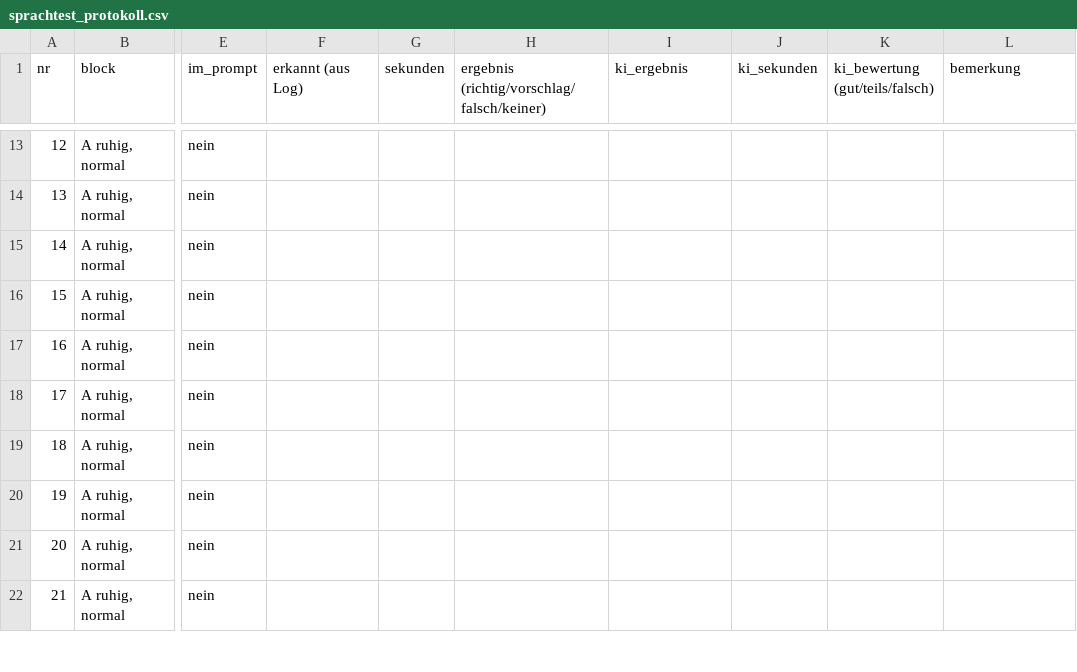
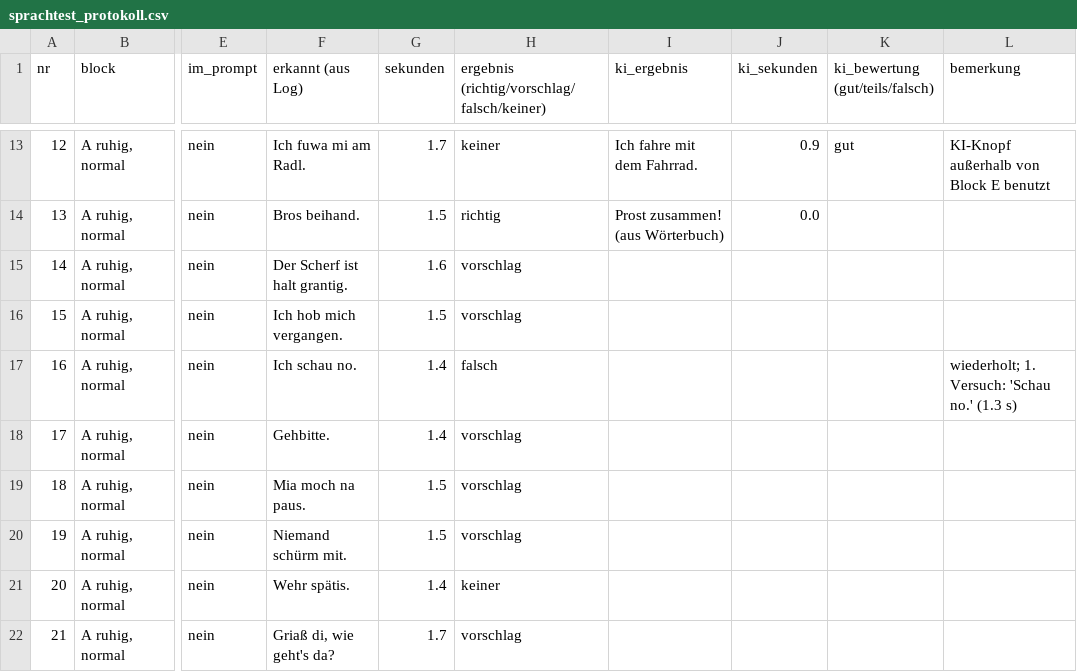
Before and after one commit to PavloRozhko/verstehst-mi, a CSV file: docs/sprachtest_protokoll.csv, drawn as a sheet; only a part is shown, gaps mark what is left out; the diff covers the shown part only; the diff names each change by its address in the sheet, - before the commit and + after, or states it on an @@ line.

Commit message:
Sprachtest: Ergebnis und Entscheidungen

```diff
--- a/docs/sprachtest_protokoll.csv
+++ b/docs/sprachtest_protokoll.csv
-F13 (erkannt (aus Log)): (empty)
+F13 (erkannt (aus Log)): Ich fuwa mi am Radl.
-G13 (sekunden): (empty)
+G13 (sekunden): 1.7
-H13: (empty)
+H13: keiner
-I13 (ki_ergebnis): (empty)
+I13 (ki_ergebnis): Ich fahre mit dem Fahrrad.
-J13 (ki_sekunden): (empty)
+J13 (ki_sekunden): 0.9
-K13 (ki_bewertung (gut/teils/falsch)): (empty)
+K13 (ki_bewertung (gut/teils/falsch)): gut
-L13 (bemerkung): (empty)
+L13 (bemerkung): KI-Knopf außerhalb von Block E benutzt
-F14 (erkannt (aus Log)): (empty)
+F14 (erkannt (aus Log)): Bros beihand.
-G14 (sekunden): (empty)
+G14 (sekunden): 1.5
-H14: (empty)
+H14: richtig
-I14 (ki_ergebnis): (empty)
+I14 (ki_ergebnis): Prost zusammen! (aus Wörterbuch)
-J14 (ki_sekunden): (empty)
+J14 (ki_sekunden): 0.0
-F15 (erkannt (aus Log)): (empty)
+F15 (erkannt (aus Log)): Der Scherf ist halt grantig.
-G15 (sekunden): (empty)
+G15 (sekunden): 1.6
-H15:H16: (empty)
+H15:H16: vorschlag
-F16 (erkannt (aus Log)): (empty)
+F16 (erkannt (aus Log)): Ich hob mich vergangen.
-G16 (sekunden): (empty)
+G16 (sekunden): 1.5
-F17 (erkannt (aus Log)): (empty)
+F17 (erkannt (aus Log)): Ich schau no.
-G17:G18 (sekunden): (empty)
+G17:G18 (sekunden): 1.4
-H17: (empty)
+H17: falsch
-L17 (bemerkung): (empty)
+L17 (bemerkung): wiederholt; 1. Versuch: 'Schau no.' (1.3 s)
-F18 (erkannt (aus Log)): (empty)
+F18 (erkannt (aus Log)): Gehbitte.
-H18:H20: (empty)
+H18:H20: vorschlag
-F19 (erkannt (aus Log)): (empty)
+F19 (erkannt (aus Log)): Mia moch na paus.
-G19:G20 (sekunden): (empty)
+G19:G20 (sekunden): 1.5
-F20 (erkannt (aus Log)): (empty)
+F20 (erkannt (aus Log)): Niemand schürm mit.
-F21 (erkannt (aus Log)): (empty)
+F21 (erkannt (aus Log)): Wehr spätis.
-G21 (sekunden): (empty)
+G21 (sekunden): 1.4
-H21: (empty)
+H21: keiner
-F22 (erkannt (aus Log)): (empty)
+F22 (erkannt (aus Log)): Griaß di, wie geht's da?
-G22 (sekunden): (empty)
+G22 (sekunden): 1.7
-H22: (empty)
+H22: vorschlag
```
Also changed, not shown: 126 edited cells elsewhere in this file, 1 other file.
